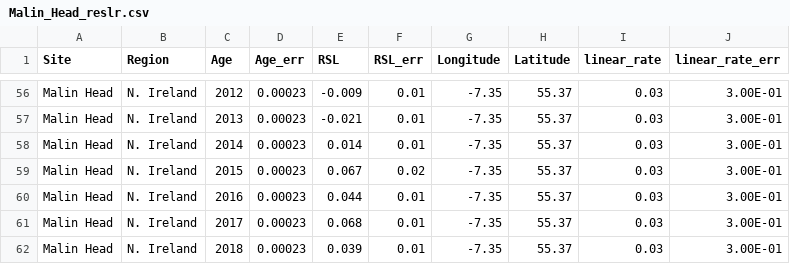
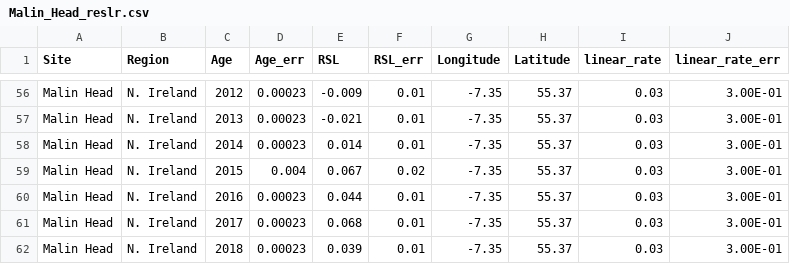
Before and after one commit to PatrickJMcLoughlin/Ireland-Sea-Level, a CSV file: Data/Malin_Head_reslr.csv, drawn as a sheet; only a part is shown, gaps mark what is left out.

Commit message:
Update Malin_Head_reslr.csv

```diff
--- a/Data/Malin_Head_reslr.csv
+++ b/Data/Malin_Head_reslr.csv
@@ -58,3 +58,3 @@ Malin Head,N. Ireland,2013,0.00023,-0.021,0.01,-7.35,55.37,0.03,3.00E-01
 Malin Head,N. Ireland,2014,0.00023,0.014,0.01,-7.35,55.37,0.03,3.00E-01
-Malin Head,N. Ireland,2015,0.00023,0.067,0.02,-7.35,55.37,0.03,3.00E-01
+Malin Head,N. Ireland,2015,0.004,0.067,0.02,-7.35,55.37,0.03,3.00E-01
 Malin Head,N. Ireland,2016,0.00023,0.044,0.01,-7.35,55.37,0.03,3.00E-01
```
